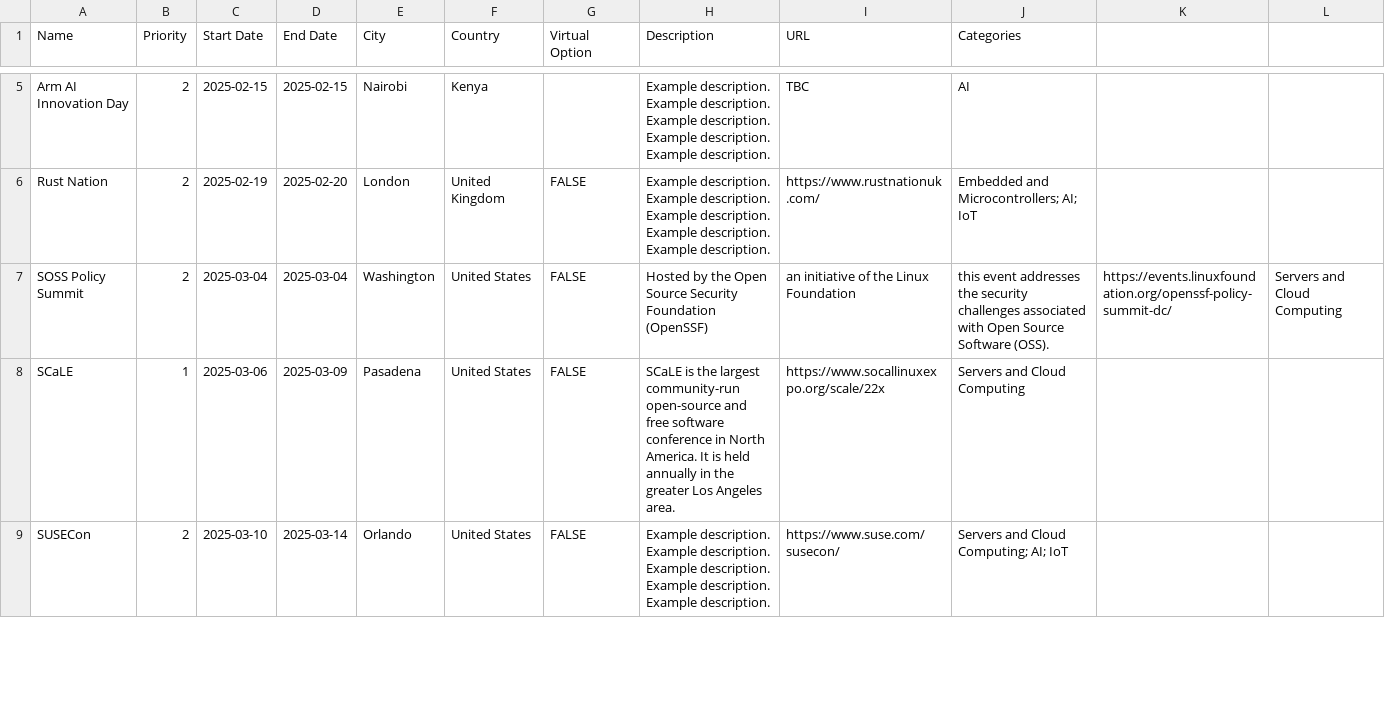
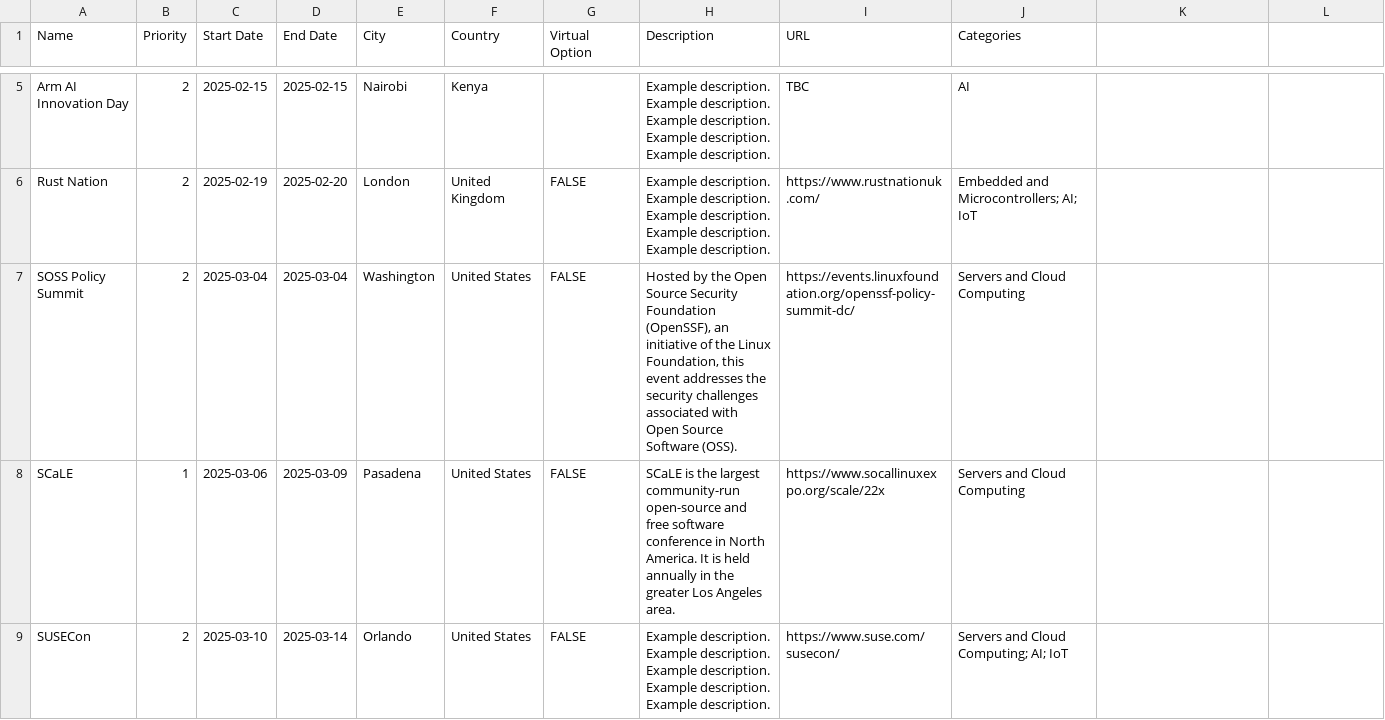
Before and after one commit to geremyCohen/arm-learning-paths, a CSV file: assets/events.csv, drawn as a sheet; only a part is shown, gaps mark what is left out.

Commit message:
Update events.csv

```diff
--- a/assets/events.csv
+++ b/assets/events.csv
@@ -6,3 +6,3 @@ Arm AI Innovation Day,2,2025-02-15,2025-02-15,Nairobi,Kenya,,Example description
 Rust Nation,2,2025-02-19,2025-02-20,London,United Kingdom,FALSE,Example description. Example description. Example description. Example description. Example description.,https://www.rustnationuk.com/,Embedded and Microcontrollers; AI; IoT
-SOSS Policy Summit,2,2025-03-04,2025-03-04,Washington,United States,FALSE,Hosted by the Open Source Security Foundation (OpenSSF), an initiative of the Linux Foundation, this event addresses the security challenges associated with Open Source Software (OSS).,https://events.linuxfoundation.org/openssf-policy-summit-dc/,Servers and Cloud Computing
+SOSS Policy Summit,2,2025-03-04,2025-03-04,Washington,United States,FALSE,"Hosted by the Open Source Security Foundation (OpenSSF), an initiative of the Linux Foundation, this event addresses the security challenges associated with Open Source Software (OSS).",https://events.linuxfoundation.org/openssf-policy-summit-dc/,Servers and Cloud Computing
 SCaLE,1,2025-03-06,2025-03-09,Pasadena,United States,FALSE,SCaLE is the largest community-run open-source and free software conference in North America. It is held annually in the greater Los Angeles area.,https://www.socallinuxexpo.org/scale/22x,Servers and Cloud Computing
```
